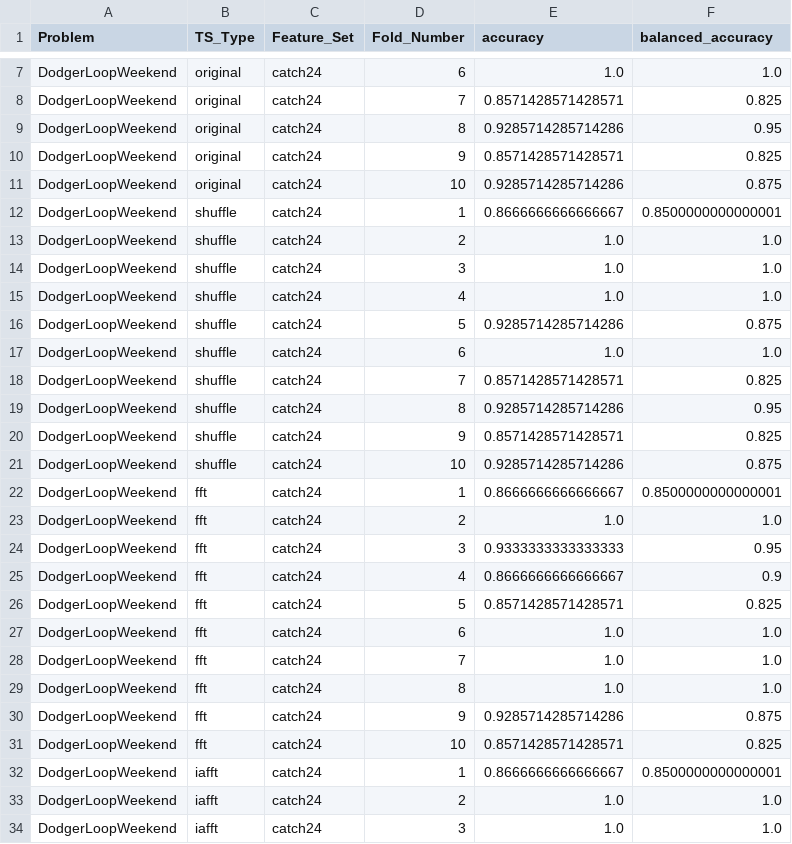
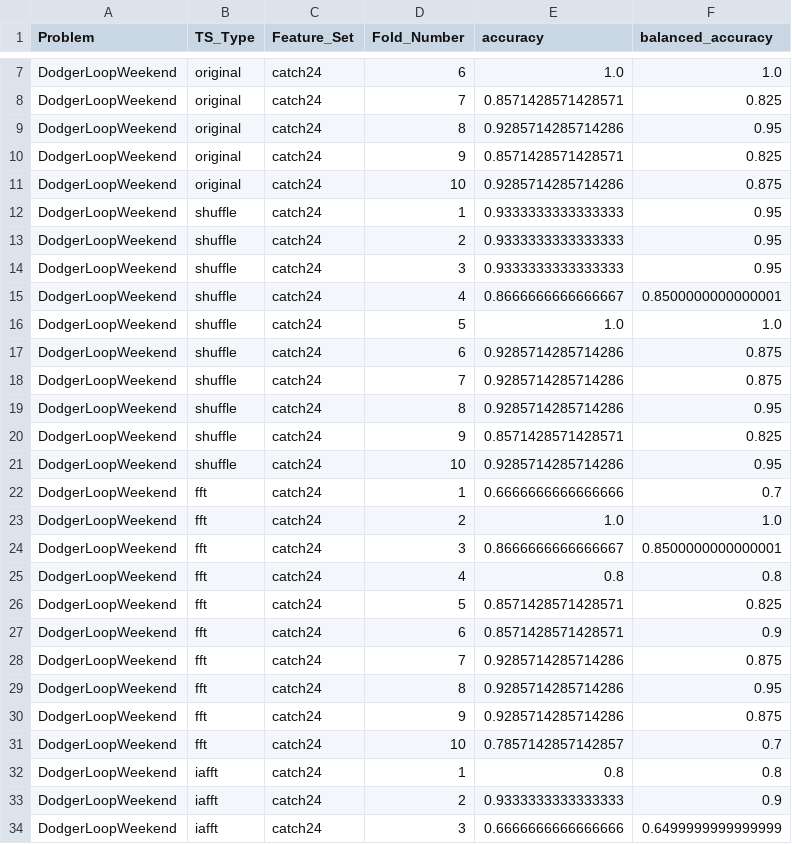
Before and after one commit to joshuabmoore/hackathon2025, a CSV file: real/classification_res/DodgerLoopWeekend_catch24_TS_and_surrogates_classification_res.csv, drawn as a sheet; only a part is shown, gaps mark what is left out; the diff covers the shown part only.

```diff
--- a/real/classification_res/DodgerLoopWeekend_catch24_TS_and_surrogates_classification_res.csv
+++ b/real/classification_res/DodgerLoopWeekend_catch24_TS_and_surrogates_classification_res.csv
@@ -11,24 +11,24 @@ DodgerLoopWeekend,original,catch24,9,0.8571428571428571,0.825
 DodgerLoopWeekend,original,catch24,10,0.9285714285714286,0.875
-DodgerLoopWeekend,shuffle,catch24,1,0.8666666666666667,0.8500000000000001
-DodgerLoopWeekend,shuffle,catch24,2,1.0,1.0
-DodgerLoopWeekend,shuffle,catch24,3,1.0,1.0
-DodgerLoopWeekend,shuffle,catch24,4,1.0,1.0
-DodgerLoopWeekend,shuffle,catch24,5,0.9285714285714286,0.875
-DodgerLoopWeekend,shuffle,catch24,6,1.0,1.0
-DodgerLoopWeekend,shuffle,catch24,7,0.8571428571428571,0.825
+DodgerLoopWeekend,shuffle,catch24,1,0.9333333333333333,0.95
+DodgerLoopWeekend,shuffle,catch24,2,0.9333333333333333,0.95
+DodgerLoopWeekend,shuffle,catch24,3,0.9333333333333333,0.95
+DodgerLoopWeekend,shuffle,catch24,4,0.8666666666666667,0.8500000000000001
+DodgerLoopWeekend,shuffle,catch24,5,1.0,1.0
+DodgerLoopWeekend,shuffle,catch24,6,0.9285714285714286,0.875
+DodgerLoopWeekend,shuffle,catch24,7,0.9285714285714286,0.875
 DodgerLoopWeekend,shuffle,catch24,8,0.9285714285714286,0.95
 DodgerLoopWeekend,shuffle,catch24,9,0.8571428571428571,0.825
-DodgerLoopWeekend,shuffle,catch24,10,0.9285714285714286,0.875
-DodgerLoopWeekend,fft,catch24,1,0.8666666666666667,0.8500000000000001
+DodgerLoopWeekend,shuffle,catch24,10,0.9285714285714286,0.95
+DodgerLoopWeekend,fft,catch24,1,0.6666666666666666,0.7
 DodgerLoopWeekend,fft,catch24,2,1.0,1.0
-DodgerLoopWeekend,fft,catch24,3,0.9333333333333333,0.95
-DodgerLoopWeekend,fft,catch24,4,0.8666666666666667,0.9
+DodgerLoopWeekend,fft,catch24,3,0.8666666666666667,0.8500000000000001
+DodgerLoopWeekend,fft,catch24,4,0.8,0.8
 DodgerLoopWeekend,fft,catch24,5,0.8571428571428571,0.825
-DodgerLoopWeekend,fft,catch24,6,1.0,1.0
-DodgerLoopWeekend,fft,catch24,7,1.0,1.0
-DodgerLoopWeekend,fft,catch24,8,1.0,1.0
+DodgerLoopWeekend,fft,catch24,6,0.8571428571428571,0.9
+DodgerLoopWeekend,fft,catch24,7,0.9285714285714286,0.875
+DodgerLoopWeekend,fft,catch24,8,0.9285714285714286,0.95
 DodgerLoopWeekend,fft,catch24,9,0.9285714285714286,0.875
-DodgerLoopWeekend,fft,catch24,10,0.8571428571428571,0.825
-DodgerLoopWeekend,iafft,catch24,1,0.8666666666666667,0.8500000000000001
-DodgerLoopWeekend,iafft,catch24,2,1.0,1.0
-DodgerLoopWeekend,iafft,catch24,3,1.0,1.0
+DodgerLoopWeekend,fft,catch24,10,0.7857142857142857,0.7
+DodgerLoopWeekend,iafft,catch24,1,0.8,0.8
+DodgerLoopWeekend,iafft,catch24,2,0.9333333333333333,0.9
+DodgerLoopWeekend,iafft,catch24,3,0.6666666666666666,0.6499999999999999
```
Also changed, not shown: 12 edited cells elsewhere in this file, real/catch24_res/Beef_catch24_TS_surrogates.csv, real/catch24_res/DodgerLoopWeekend_catch24_TS_surrogates.csv, 22 other files.
